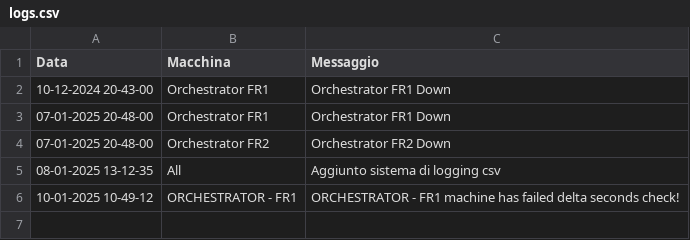
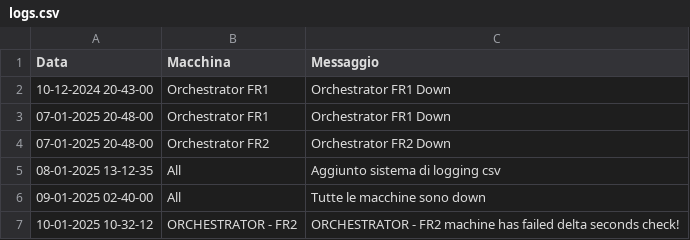
Before and after one commit to TestPowerAutomate/testAlert, a CSV file: logs.csv, drawn as a sheet.

Commit message:
Update logs.csv

```diff
--- a/logs.csv
+++ b/logs.csv
@@ -5,2 +5,3 @@
 08-01-2025 13-12-35,All,Aggiunto sistema di logging csv
-10-01-2025 10-49-12,ORCHESTRATOR - FR1,ORCHESTRATOR - FR1 machine has failed delta seconds check!
+09-01-2025 02-40-00,All,Tutte le macchine sono down
+10-01-2025 10-32-12,ORCHESTRATOR - FR2,ORCHESTRATOR - FR2 machine has failed delta seconds check!
```
